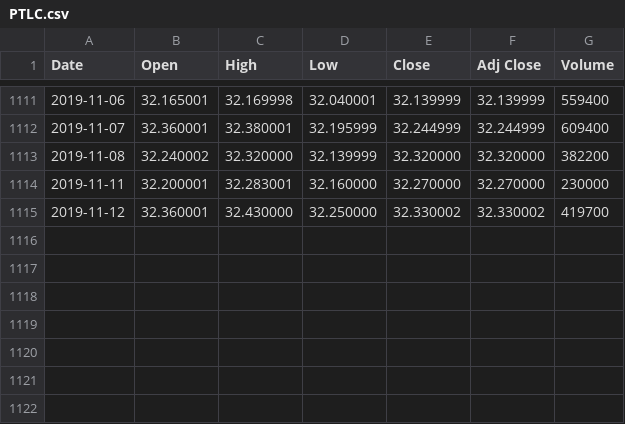
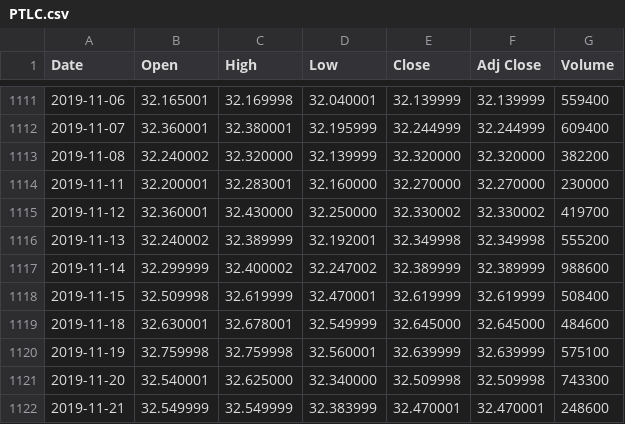
Before and after one commit to rabernat/Project-1, a CSV file: PTLC.csv, drawn as a sheet; only a part is shown, gaps mark what is left out.

```diff
--- a/PTLC.csv
+++ b/PTLC.csv
@@ -1115 +1115,8 @@ Date,Open,High,Low,Close,Adj Close,Volume
 2019-11-12,32.360001,32.430000,32.250000,32.330002,32.330002,419700
+2019-11-13,32.240002,32.389999,32.192001,32.349998,32.349998,555200
+2019-11-14,32.299999,32.400002,32.247002,32.389999,32.389999,988600
+2019-11-15,32.509998,32.619999,32.470001,32.619999,32.619999,508400
+2019-11-18,32.630001,32.678001,32.549999,32.645000,32.645000,484600
+2019-11-19,32.759998,32.759998,32.560001,32.639999,32.639999,575100
+2019-11-20,32.540001,32.625000,32.340000,32.509998,32.509998,743300
+2019-11-21,32.549999,32.549999,32.383999,32.470001,32.470001,248600
```
Also changed, not shown: 2 other files.
